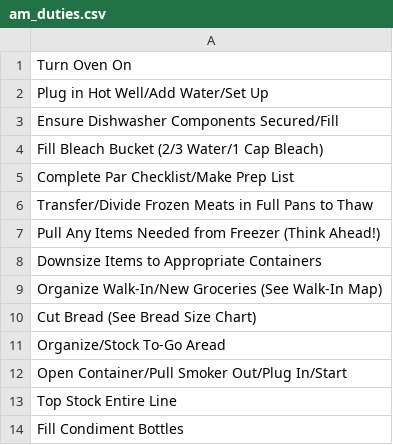
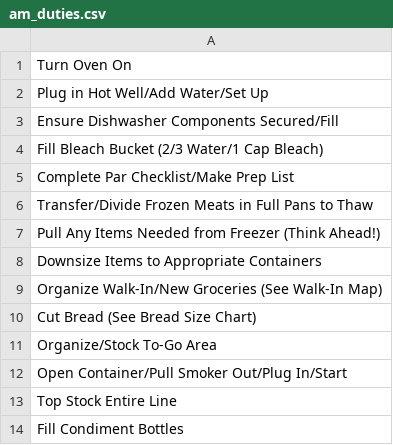
Before and after one commit to PatrickSantanaDev/matlackskitchen, a CSV file: Tasks/am_duties.csv, drawn as a sheet.

```diff
--- a/Tasks/am_duties.csv
+++ b/Tasks/am_duties.csv
@@ -10,3 +10,3 @@ Organize Walk-In/New Groceries (See Walk-In Map)
 Cut Bread (See Bread Size Chart)
-Organize/Stock To-Go Aread
+Organize/Stock To-Go Area
 Open Container/Pull Smoker Out/Plug In/Start
```
Also changed, not shown: 15 other files.
